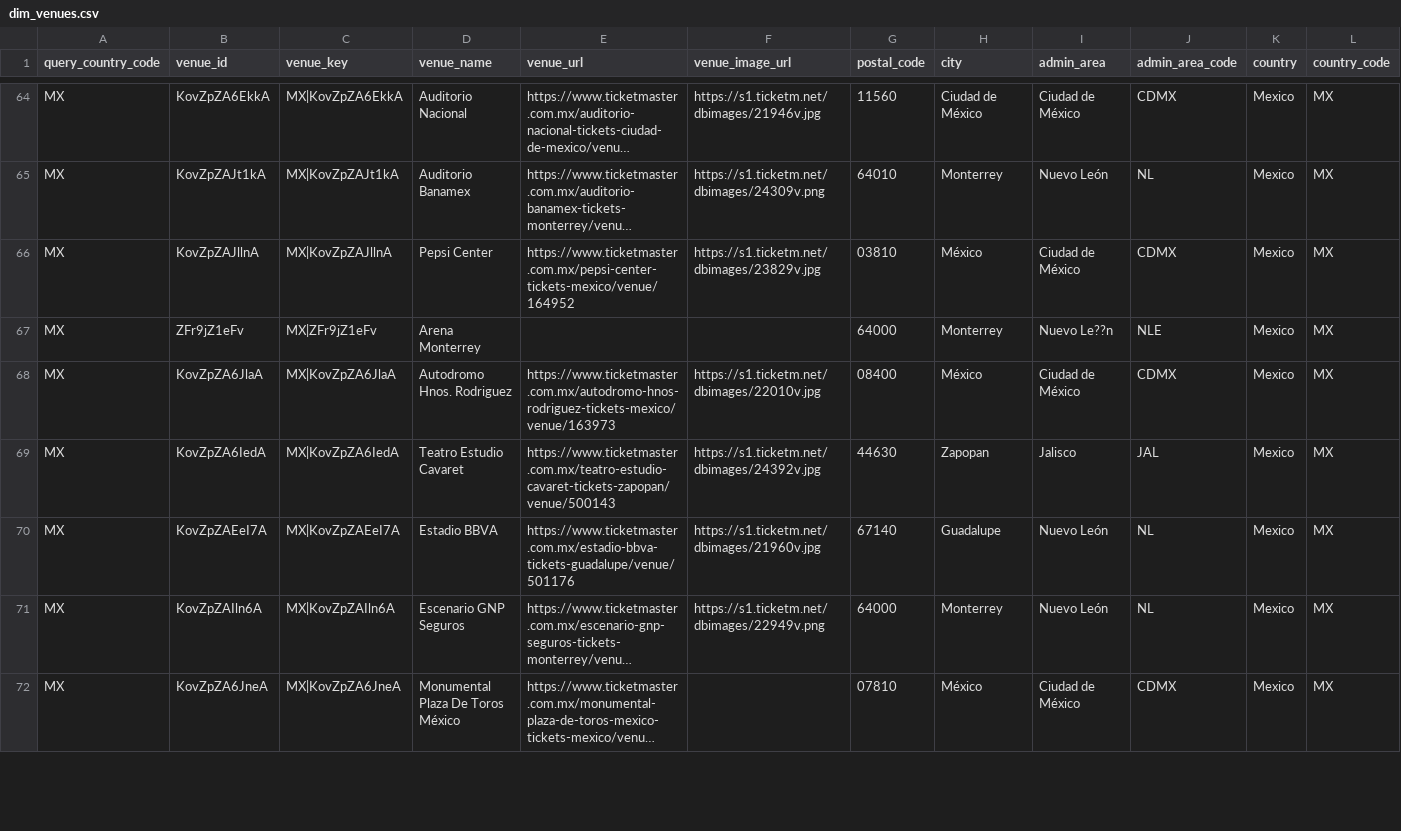
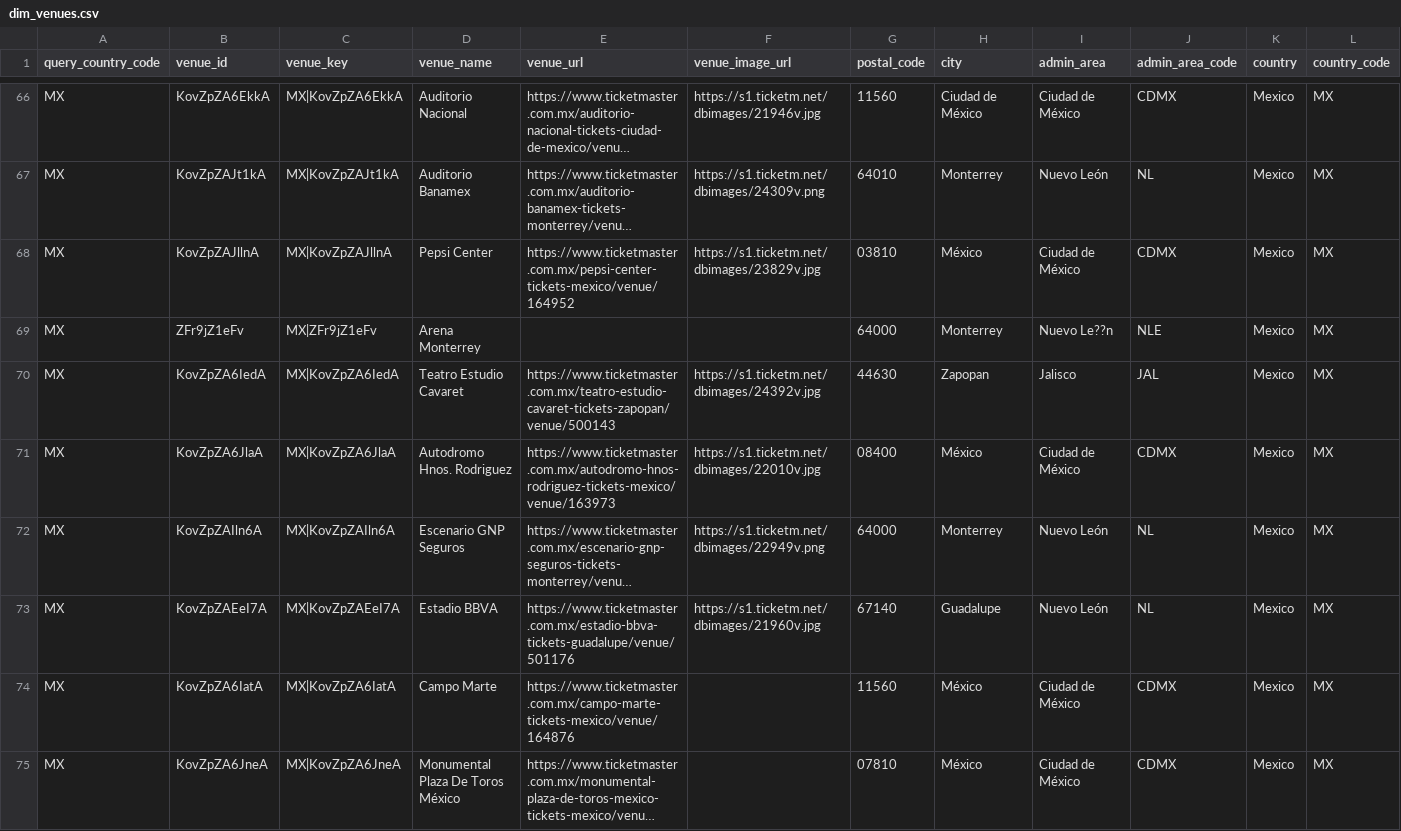
Before and after one commit to DavidCastilloSKT/analisis-oferta-musical-mexico-ticketmaster, a CSV file: data/processed/enriched_latam/dim_venues.csv, drawn as a sheet; only a part is shown, gaps mark what is left out; long unchanged cells end in …; removed rows and columns are numbered as before the commit, all else as after; rows hold the shown columns only; the diff covers the shown part only; the diff names each change by its address in the sheet, - before the commit and + after, or states it on an @@ line.

```diff
--- a/data/processed/enriched_latam/dim_venues.csv
+++ b/data/processed/enriched_latam/dim_venues.csv
+row 70: MX | KovZpZA6IedA | MX|KovZpZA6IedA | Teatro Estudio Cavaret | https://www.ticketmaster.com.mx/teatro-estudio-cavaret-tickets-zapopan/venue/500143 | https://s1.ticketm.net/dbimages/24392v.jpg | 44630 | Zapopan | Jalisco | JAL | Mexico | MX
-row 69: MX | KovZpZA6IedA | MX|KovZpZA6IedA | Teatro Estudio Cavaret | https://www.ticketmaster.com.mx/teatro-estudio-cavaret-tickets-zapopan/venue/500143 | https://s1.ticketm.net/dbimages/24392v.jpg | 44630 | Zapopan | Jalisco | JAL | Mexico | MX
@@ row 71 moved to row 72: MX @@
+row 74: MX | KovZpZA6IatA | MX|KovZpZA6IatA | Campo Marte | https://www.ticketmaster.com.mx/campo-marte-tickets-mexico/venue/164876 |  | 11560 | México | Ciudad de México | CDMX | Mexico | MX
```
Also changed, not shown: 2 added rows, 1 removed row, 2 moved rows and 14 edited cells elsewhere in this file, data/processed/enriched_latam/bridge_event_attractions.csv, data/processed/enriched_latam/dim_attractions.csv, 2 other files.
